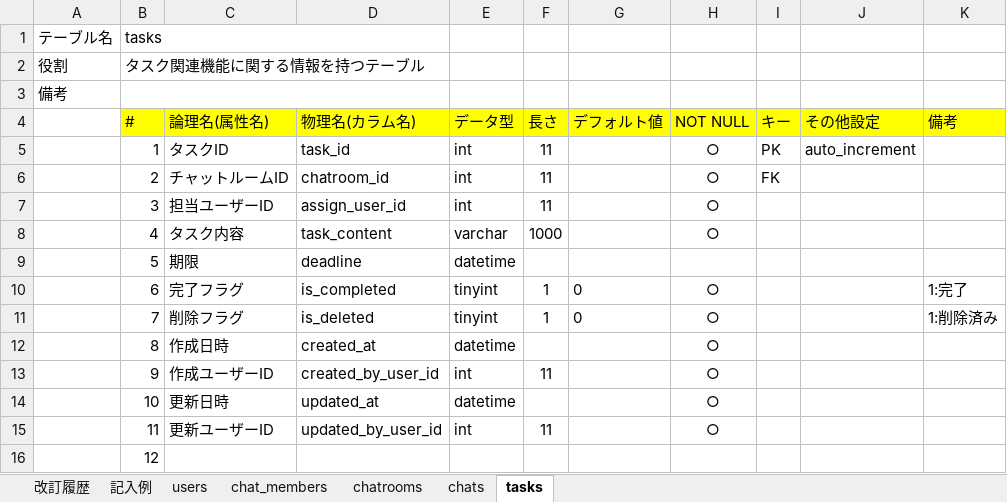
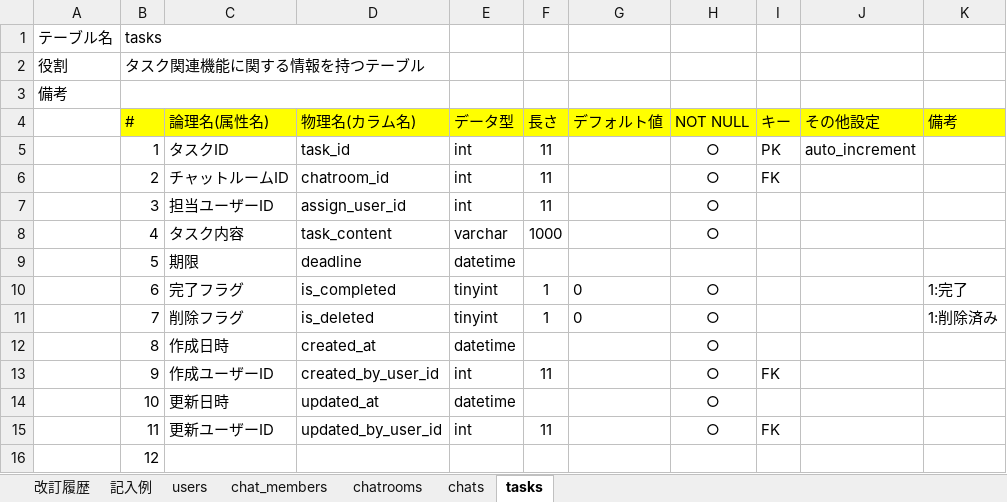
Before and after one commit to nanakusa27/quelcode-db, an Excel workbook: db/db-challenge2/データベース定義書-chatwork.xlsx, sheet tasks, drawn as a sheet; values as stored, in another font and other column widths than the file's, no borders; the diff names each change by its address in the sheet, - before the commit and + after, or states it on an @@ line.

```diff
--- a/db/db-challenge2/データベース定義書-chatwork.xlsx (sheet tasks)
+++ b/db/db-challenge2/データベース定義書-chatwork.xlsx (sheet tasks)
-I13 (キー): (empty)
+I13 (キー): FK
-I15 (キー): (empty)
+I15 (キー): FK
```
Also changed, not shown: sheet chatrooms, sheet chats, 2 other files.
